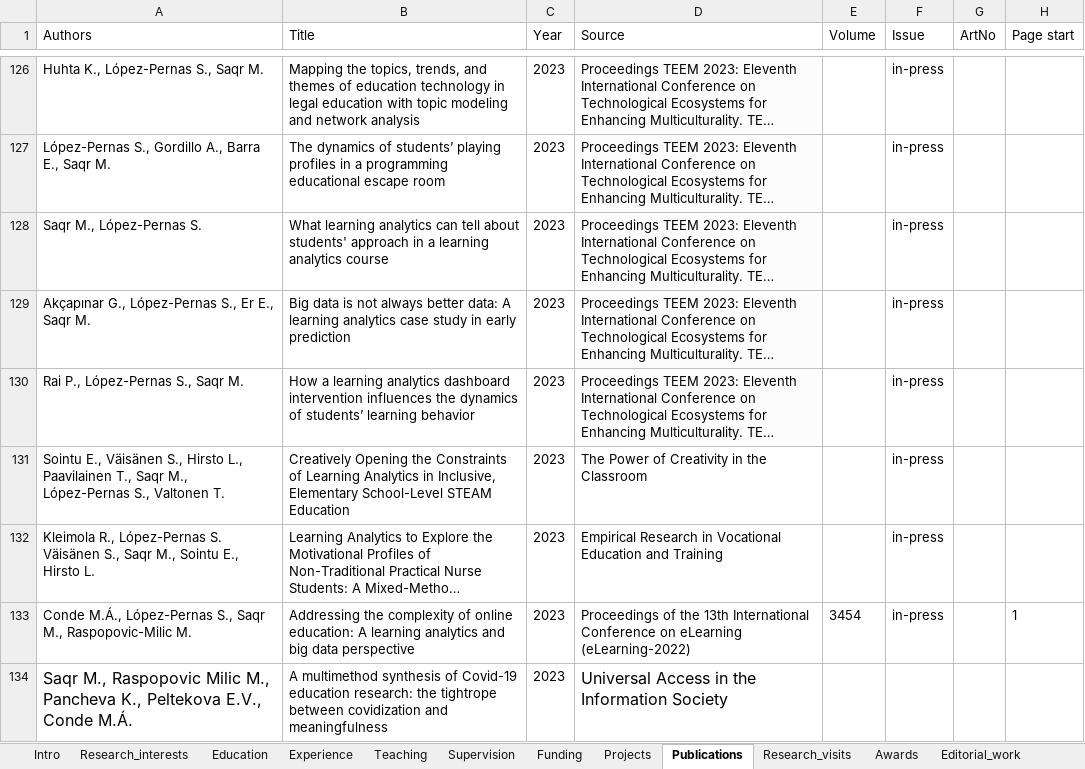
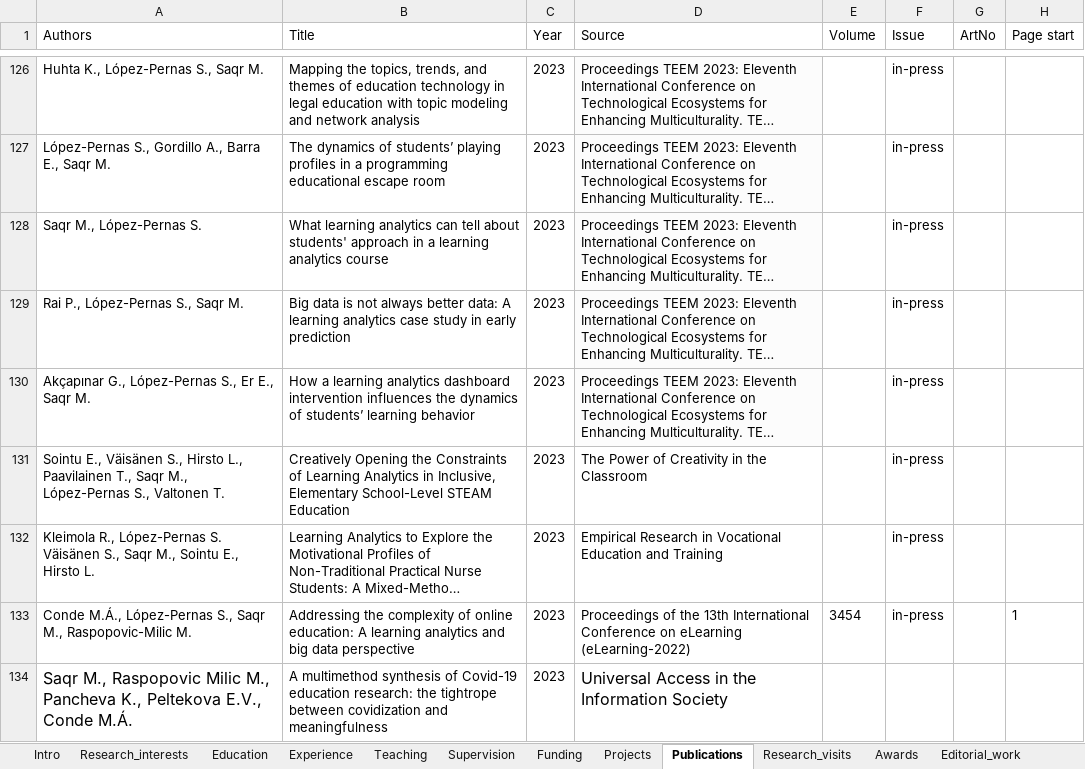
Before and after one commit to loxavia/loxavia.github.io, an Excel workbook: cv.xlsx, sheet Publications, drawn as a sheet; only a part is shown, gaps mark what is left out; long unchanged cells end in …; values as stored, in another font and other column widths than the file's, no borders; charts and pictures not drawn; the diff covers the shown part only; the diff names each change by its address in the sheet, - before the commit and + after, or states it on an @@ line.

```diff
--- a/cv.xlsx (sheet Publications)
+++ b/cv.xlsx (sheet Publications)
-A129 (Authors): Akçapınar G., López-Pernas S., Er E., Saqr M.
+A129 (Authors): Rai P., López-Pernas S., Saqr M.
-A130 (Authors): Rai P., López-Pernas S., Saqr M.
+A130 (Authors): Akçapınar G., López-Pernas S., Er E., Saqr M.
```
Also changed, not shown: 2 added rows elsewhere in this sheet, 4 other files.
